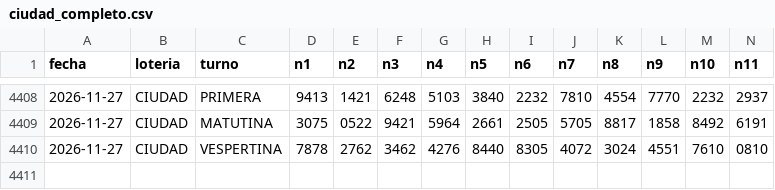
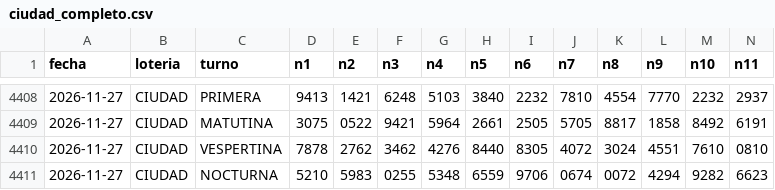
Before and after one commit to Porotoo017/Quiniela-Zero, a CSV file: ciudad_completo.csv, drawn as a sheet; only a part is shown, gaps mark what is left out; rows hold the shown columns only; the diff names each change by its address in the sheet, - before the commit and + after, or states it on an @@ line.

```diff
--- a/ciudad_completo.csv
+++ b/ciudad_completo.csv
+row 4411: 2026-11-27 | CIUDAD | NOCTURNA | 5210 | 5983 | 0255 | 5348 | 6559 | 9706 | 0674 | 0072 | 4294 | 9282 | 6623
```
Also changed, not shown: provincia_completo.csv, 3 other files.
